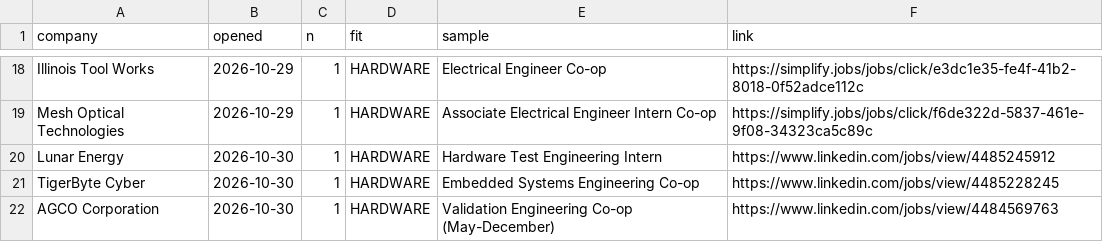
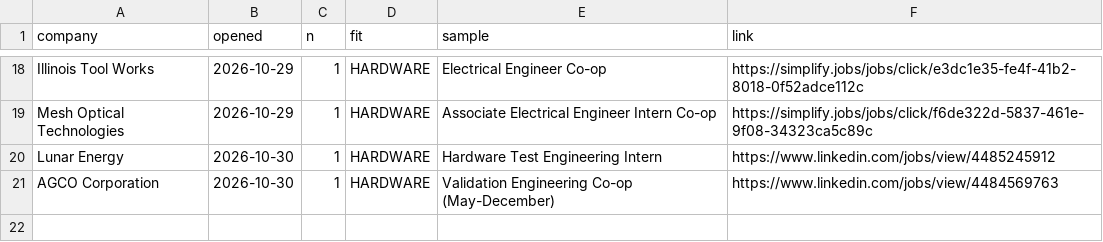
Before and after one commit to hrisheekmust-blip/coop-scraper, a CSV file: data/openings.csv, drawn as a sheet; only a part is shown, gaps mark what is left out.

```diff
--- a/data/openings.csv
+++ b/data/openings.csv
@@ -20,3 +20,2 @@ Mesh Optical Technologies,2026-10-29,1,HARDWARE,Associate Electrical Engineer In
 Lunar Energy,2026-10-30,1,HARDWARE,Hardware Test Engineering Intern,https://www.linkedin.com/jobs/view/4485245912
-TigerByte Cyber,2026-10-30,1,HARDWARE,Embedded Systems Engineering Co-op,https://www.linkedin.com/jobs/view/4485228245
 AGCO Corporation,2026-10-30,1,HARDWARE,Validation Engineering Co-op (May-December),https://www.linkedin.com/jobs/view/4484569763
```
Also changed, not shown: data/rejected_tracked.csv, data/sheet.csv, 12 other files.
